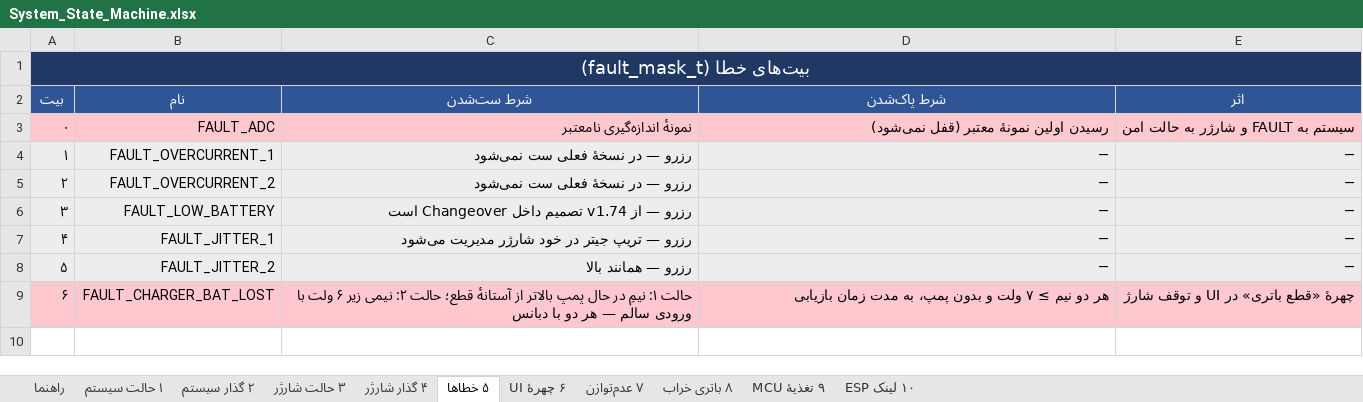
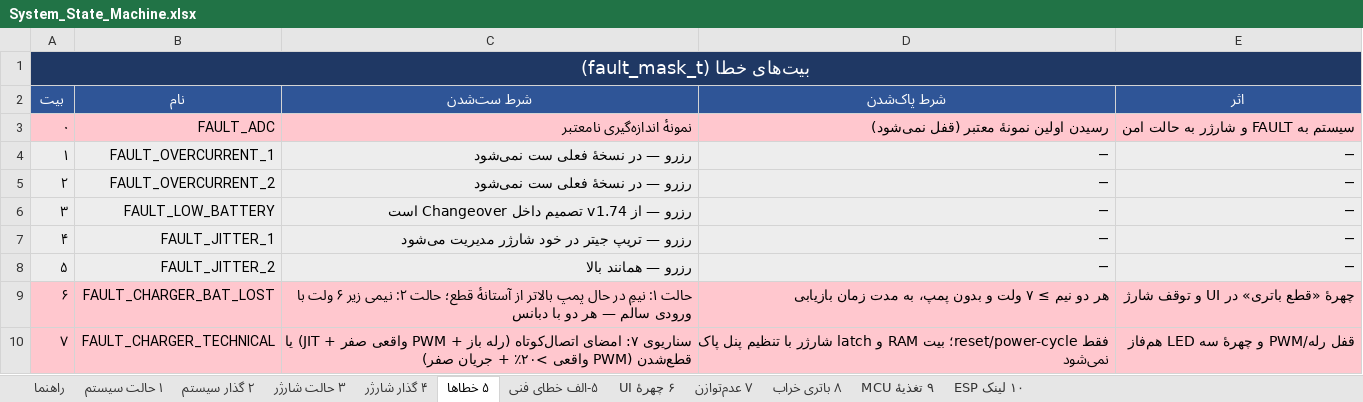
Before and after one commit to sargoliwork101-ui/ChangeOver, an Excel workbook: Documentation/System_State_Machine.xlsx, sheet ۵ خطاها, drawn as a sheet; values as stored, in another font and other column widths than the file's, no borders; the diff names each change by its address in the sheet, - before the commit and + after, or states it on an @@ line.

```diff
--- a/Documentation/System_State_Machine.xlsx (sheet ۵ خطاها)
+++ b/Documentation/System_State_Machine.xlsx (sheet ۵ خطاها)
+sheet tab: ۵-الف خطای فنی
+row 10: ۷ | FAULT_CHARGER_TECHNICAL | سناریوی ۷: امضای اتصال‌کوتاه (رله باز + PWM واقعی صفر + JIT) یا قطع‌شدن (PWM واقعی >۲۰٪ + جریان صفر) | فقط reset/power-cycle؛ بیت RAM و latch شارژر با تنظیم پنل پاک نمی‌شود | قفل رله/PWM و چهرهٔ سه LED هم‌فاز
```
Also changed, not shown: sheet راهنما, sheet ۶ چهرهٔ UI, Firmware/Modules/Changeover/Changeover_Board_Validation.xlsx, Firmware/Modules/Charger/Charger_State_Machine.xlsx, 32 other files.
